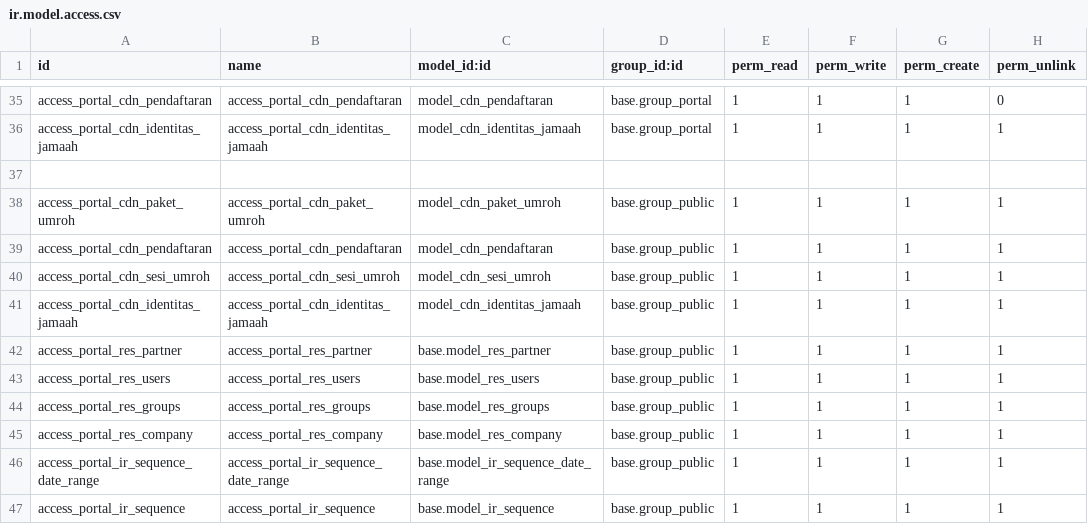
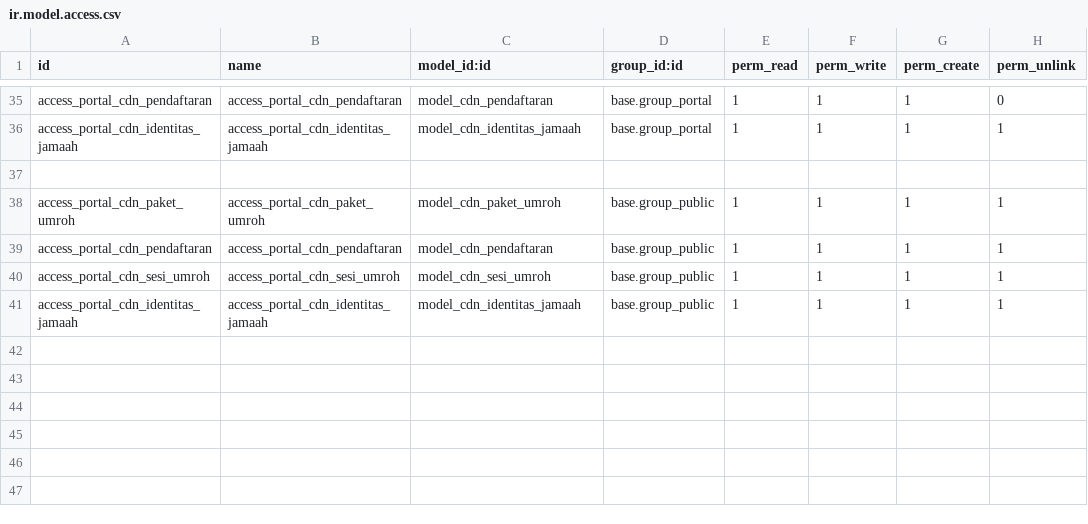
Before and after one commit to Dapow221/ProjectUmrohOdoo, a CSV file: cdn_arrosyid/security/ir.model.access.csv, drawn as a sheet; only a part is shown, gaps mark what is left out; the diff names each change by its address in the sheet, - before the commit and + after, or states it on an @@ line.

```diff
--- a/cdn_arrosyid/security/ir.model.access.csv
+++ b/cdn_arrosyid/security/ir.model.access.csv
-row 42: access_portal_res_partner | access_portal_res_partner | base.model_res_partner | base.group_public | 1 | 1 | 1 | 1
-row 43: access_portal_res_users | access_portal_res_users | base.model_res_users | base.group_public | 1 | 1 | 1 | 1
-row 44: access_portal_res_groups | access_portal_res_groups | base.model_res_groups | base.group_public | 1 | 1 | 1 | 1
-row 45: access_portal_res_company | access_portal_res_company | base.model_res_company | base.group_public | 1 | 1 | 1 | 1
-row 46: access_portal_ir_sequence_date_range | access_portal_ir_sequence_date_range | base.model_ir_sequence_date_range | base.group_public | 1 | 1 | 1 | 1
-row 47: access_portal_ir_sequence | access_portal_ir_sequence | base.model_ir_sequence | base.group_public | 1 | 1 | 1 | 1
```
Also changed, not shown: 5 other files.
